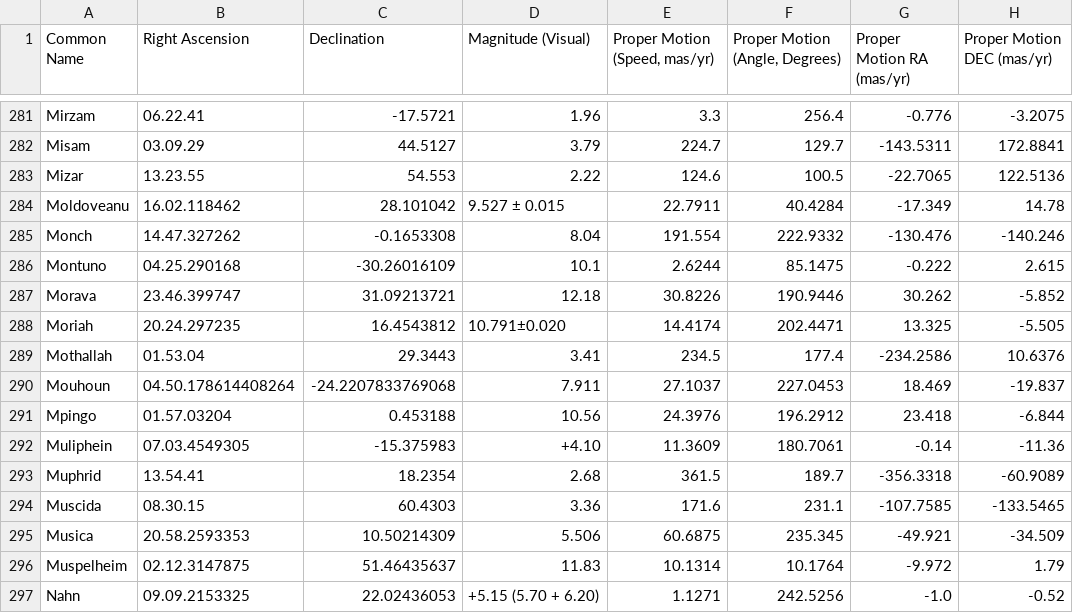
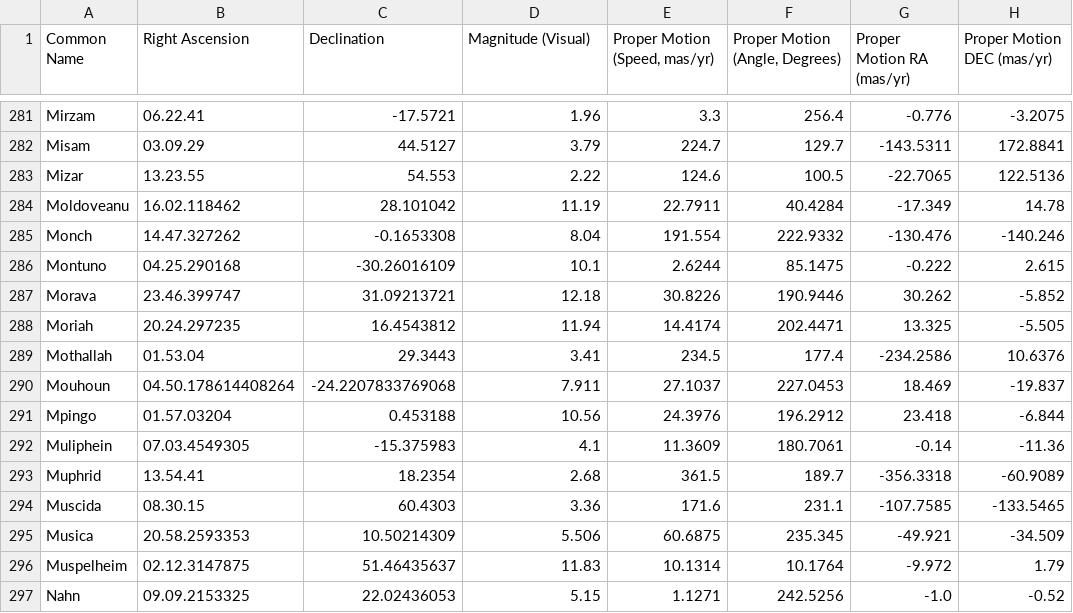
Before and after one commit to cyschneck/Star-Chart-Spherical-Projection, a CSV file: star_chart_spherical_projection/data/4_all_stars_data.csv, drawn as a sheet; only a part is shown, gaps mark what is left out; the diff covers the shown part only; the diff names each change by its address in the sheet, - before the commit and + after, or states it on an @@ line.

Commit message:
set magnitude to low range

```diff
--- a/star_chart_spherical_projection/data/4_all_stars_data.csv
+++ b/star_chart_spherical_projection/data/4_all_stars_data.csv
-D284 (Magnitude (Visual)): 9.527 ± 0.015
+D284 (Magnitude (Visual)): 11.19
-D288 (Magnitude (Visual)): 10.791±0.020
+D288 (Magnitude (Visual)): 11.94
-D292 (Magnitude (Visual)): +4.10
+D292 (Magnitude (Visual)): 4.1
-D297 (Magnitude (Visual)): +5.15 (5.70 + 6.20)
+D297 (Magnitude (Visual)): 5.15
```
Also changed, not shown: 89 edited cells elsewhere in this file, star_chart_spherical_projection/data/3_backup_star_data.csv, 1 other file.
